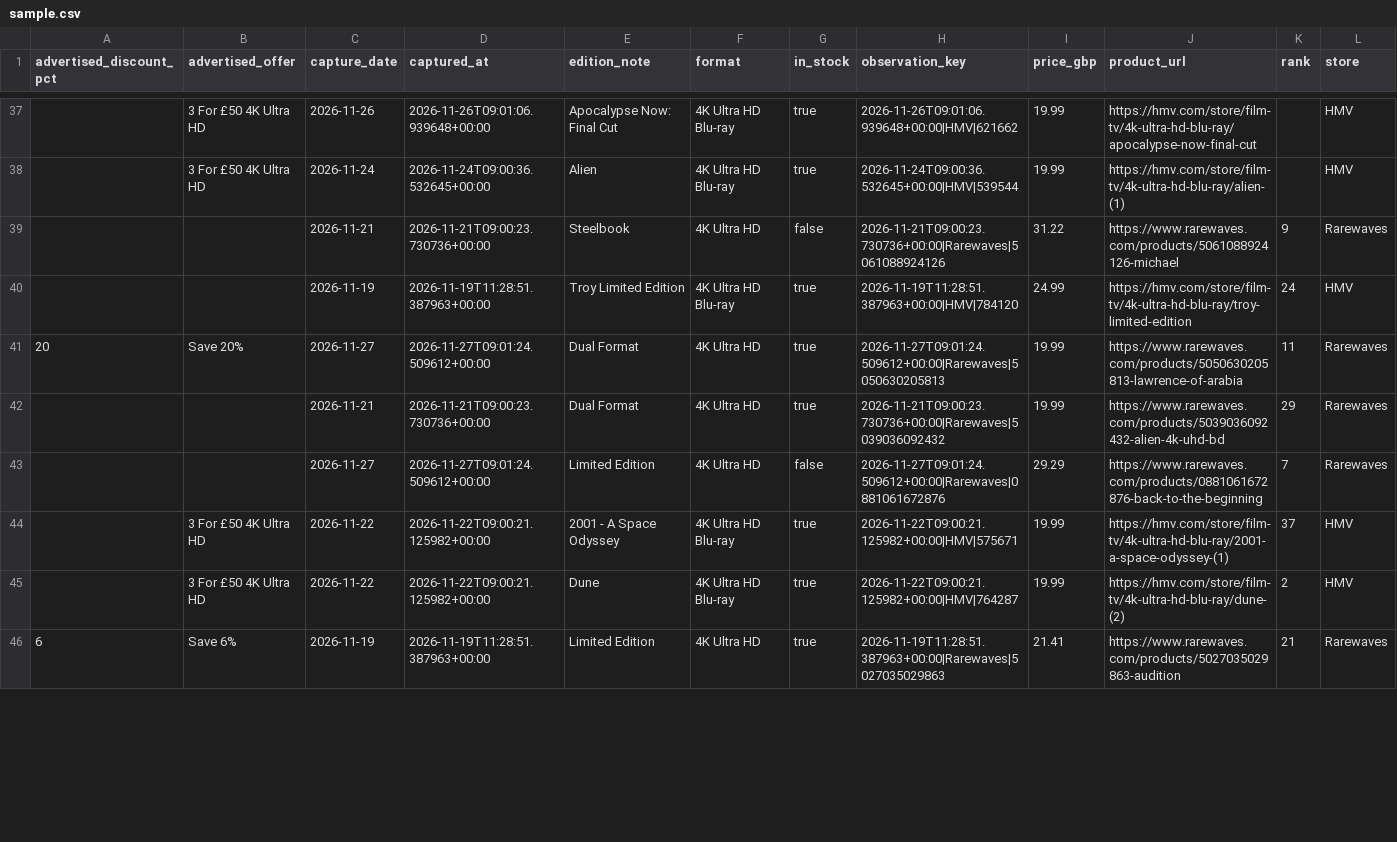
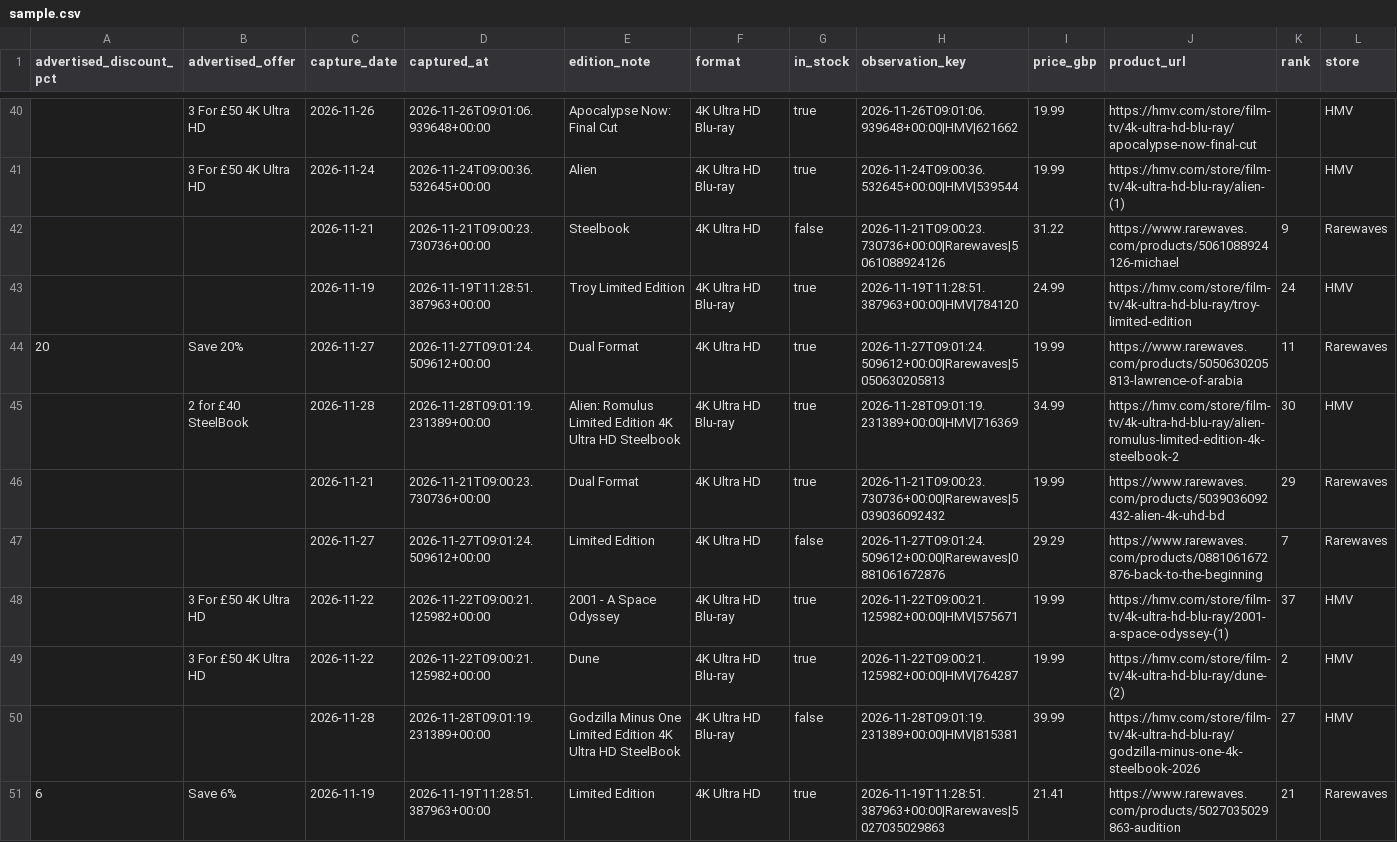
Before and after one commit to jsonifyco/public-datasets, a CSV file: datasets/uk-4k-uhd-blu-ray-daily-price-history-4a20f55e05c8/outputs/1468933064cd/price-history-3b9b0d17ff6d/sample.csv, drawn as a sheet; only a part is shown, gaps mark what is left out; rows hold the shown columns only; the diff covers the shown part only; the diff names each change by its address in the sheet, - before the commit and + after, or states it on an @@ line.

Commit message:
Update uk-4k-uhd-blu-ray-daily-price-history-4a20f55e05c8

```diff
--- a/datasets/uk-4k-uhd-blu-ray-daily-price-history-4a20f55e05c8/outputs/1468933064cd/price-history-3b9b0d17ff6d/sample.csv
+++ b/datasets/uk-4k-uhd-blu-ray-daily-price-history-4a20f55e05c8/outputs/1468933064cd/price-history-3b9b0d17ff6d/sample.csv
+row 45:  | 2 for £40 SteelBook | 2026-11-28 | 2026-11-28T09:01:19.231389+00:00 | Alien: Romulus Limited Edition 4K Ultra HD Steelbook | 4K Ultra HD Blu-ray | true | 2026-11-28T09:01:19.231389+00:00|HMV|716369 | 34.99 | https://hmv.com/store/film-tv/4k-ultra-hd-blu-ray/alien-romulus-limited-edition-4k-steelbook-2 | 30 | HMV
+row 50:  |  | 2026-11-28 | 2026-11-28T09:01:19.231389+00:00 | Godzilla Minus One Limited Edition 4K Ultra HD SteelBook | 4K Ultra HD Blu-ray | false | 2026-11-28T09:01:19.231389+00:00|HMV|815381 | 39.99 | https://hmv.com/store/film-tv/4k-ultra-hd-blu-ray/godzilla-minus-one-4k-steelbook-2026 | 27 | HMV
```
Also changed, not shown: 3 added rows and 5 removed rows elsewhere in this file, 2 other files.
